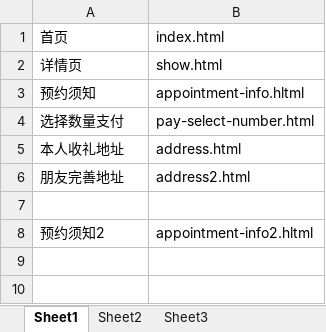
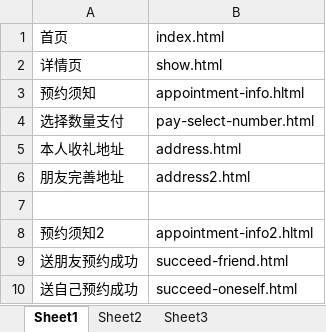
Before and after one commit to lilinchun1/bbf-phone, an Excel workbook: 页面对照表.xlsx, sheet Sheet1, drawn as a sheet; values as stored, in another font and other column widths than the file's, no borders; the diff names each change by its address in the sheet, - before the commit and + after, or states it on an @@ line.

Commit message:
succeed end

```diff
--- a/页面对照表.xlsx (sheet Sheet1)
+++ b/页面对照表.xlsx (sheet Sheet1)
+row 9: 送朋友预约成功 | succeed-friend.html
+row 10: 送自己预约成功 | succeed-oneself.html
```
Also changed, not shown: 8 other files.
